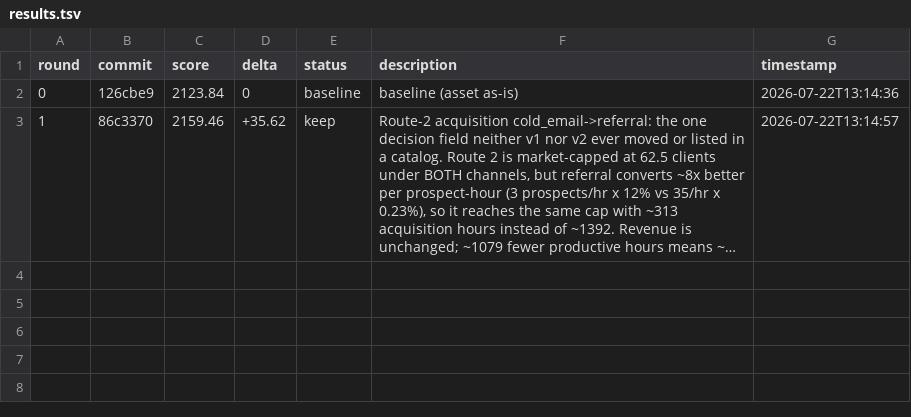
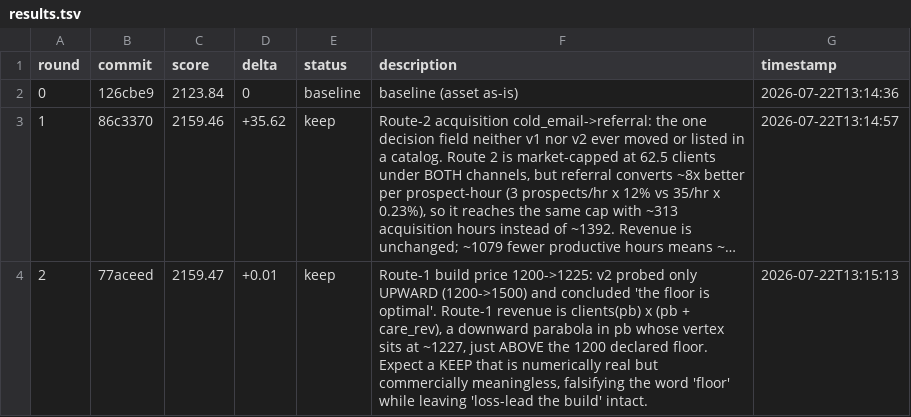
Before and after one commit to 011matthias/agentic-ops1.01, a TSV file: docs/optimize/upwork-independence-gtm-v2-confirm/results.tsv, drawn as a sheet; long unchanged cells end in …; the diff names each change by its address in the sheet, - before the commit and + after, or states it on an @@ line.

Commit message:
experiment(upwork-independence-gtm-v2-confirm): r2 journal (keep)

```diff
--- a/docs/optimize/upwork-independence-gtm-v2-confirm/results.tsv
+++ b/docs/optimize/upwork-independence-gtm-v2-confirm/results.tsv
+row 4: 2 | 77aceed | 2159.47 | +0.01 | keep | Route-1 build price 1200->1225: v2 probed only UPWARD (1200->1500) and concluded 'the floor is optimal'. Route-1 revenue is clients(pb) x (pb + care_rev), a downward parabola in pb whose vertex sits at ~1227, just ABOVE the 1200 declared floor. Expect a KEEP that is numerically real but commercially meaningless, falsifying the word 'floor' while leaving 'loss-lead the build' intact. | 2026-07-22T13:15:13
```
